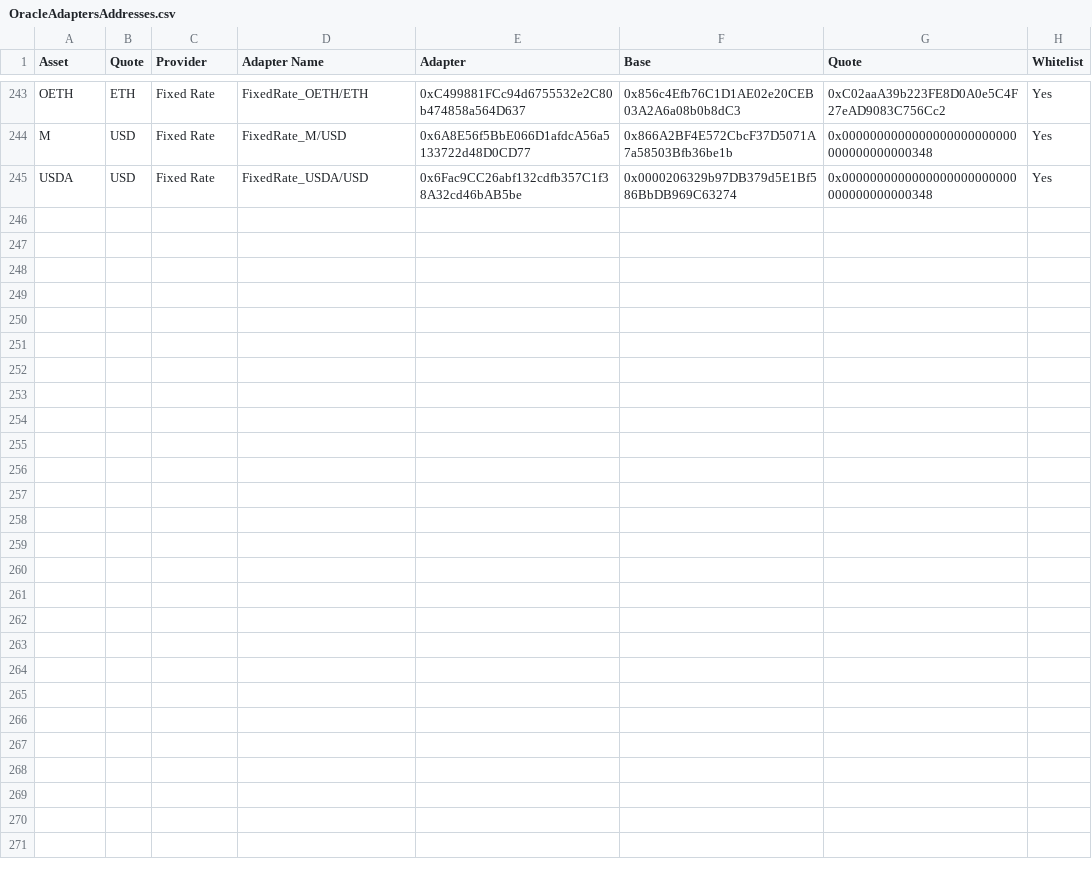
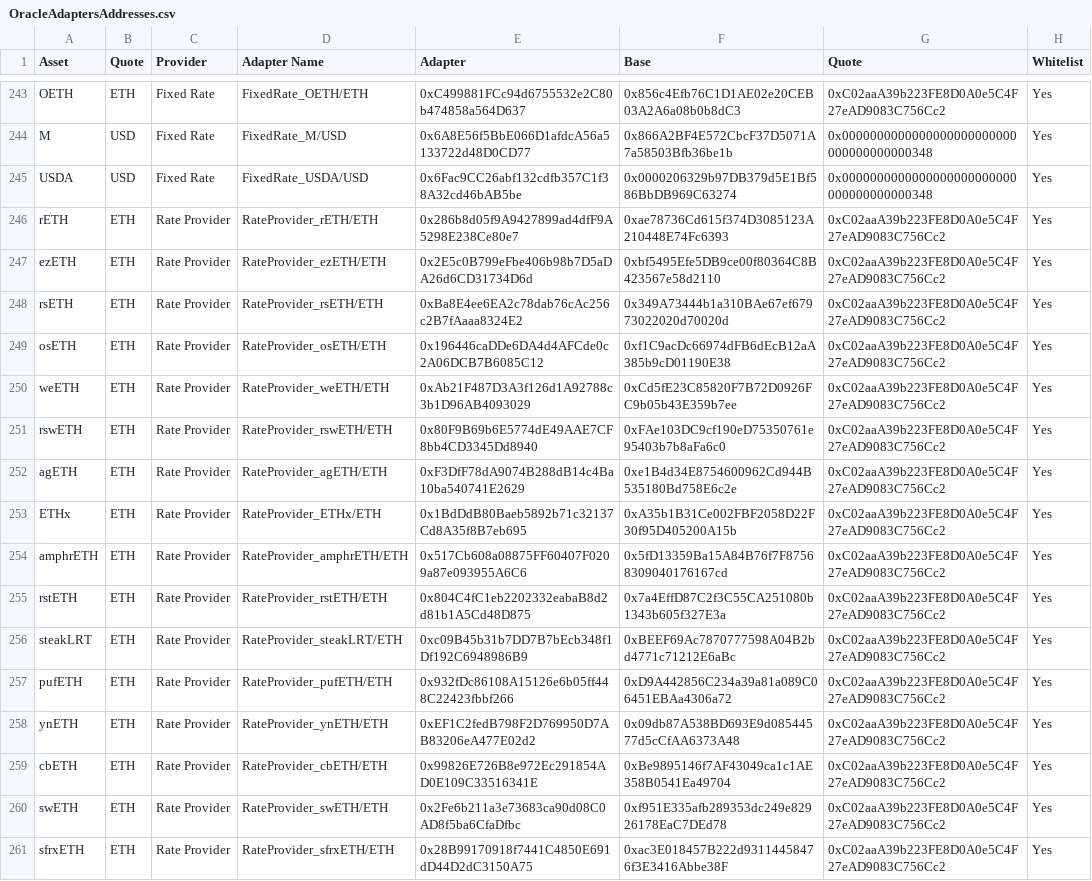
Before and after one commit to euler-xyz/euler-interfaces, a CSV file: addresses/1/OracleAdaptersAddresses.csv, drawn as a sheet; only a part is shown, gaps mark what is left out; the diff names each change by its address in the sheet, - before the commit and + after, or states it on an @@ line.

Commit message:
deployed rate provider adapters

```diff
--- a/addresses/1/OracleAdaptersAddresses.csv
+++ b/addresses/1/OracleAdaptersAddresses.csv
+row 246: rETH | ETH | Rate Provider | RateProvider_rETH/ETH | 0x286b8d05f9A9427899ad4dfF9A5298E238Ce80e7 | 0xae78736Cd615f374D3085123A210448E74Fc6393 | 0xC02aaA39b223FE8D0A0e5C4F27eAD9083C756Cc2 | Yes
+row 247: ezETH | ETH | Rate Provider | RateProvider_ezETH/ETH | 0x2E5c0B799eFbe406b98b7D5aDA26d6CD31734D6d | 0xbf5495Efe5DB9ce00f80364C8B423567e58d2110 | 0xC02aaA39b223FE8D0A0e5C4F27eAD9083C756Cc2 | Yes
+row 248: rsETH | ETH | Rate Provider | RateProvider_rsETH/ETH | 0xBa8E4ee6EA2c78dab76cAc256c2B7fAaaa8324E2 | 0x349A73444b1a310BAe67ef67973022020d70020d | 0xC02aaA39b223FE8D0A0e5C4F27eAD9083C756Cc2 | Yes
+row 249: osETH | ETH | Rate Provider | RateProvider_osETH/ETH | 0x196446caDDe6DA4d4AFCde0c2A06DCB7B6085C12 | 0xf1C9acDc66974dFB6dEcB12aA385b9cD01190E38 | 0xC02aaA39b223FE8D0A0e5C4F27eAD9083C756Cc2 | Yes
+row 250: weETH | ETH | Rate Provider | RateProvider_weETH/ETH | 0xAb21F487D3A3f126d1A92788c3b1D96AB4093029 | 0xCd5fE23C85820F7B72D0926FC9b05b43E359b7ee | 0xC02aaA39b223FE8D0A0e5C4F27eAD9083C756Cc2 | Yes
+row 251: rswETH | ETH | Rate Provider | RateProvider_rswETH/ETH | 0x80F9B69b6E5774dE49AAE7CF8bb4CD3345Dd8940 | 0xFAe103DC9cf190eD75350761e95403b7b8aFa6c0 | 0xC02aaA39b223FE8D0A0e5C4F27eAD9083C756Cc2 | Yes
+row 252: agETH | ETH | Rate Provider | RateProvider_agETH/ETH | 0xF3DfF78dA9074B288dB14c4Ba10ba540741E2629 | 0xe1B4d34E8754600962Cd944B535180Bd758E6c2e | 0xC02aaA39b223FE8D0A0e5C4F27eAD9083C756Cc2 | Yes
+row 253: ETHx | ETH | Rate Provider | RateProvider_ETHx/ETH | 0x1BdDdB80Baeb5892b71c32137Cd8A35f8B7eb695 | 0xA35b1B31Ce002FBF2058D22F30f95D405200A15b | 0xC02aaA39b223FE8D0A0e5C4F27eAD9083C756Cc2 | Yes
+row 254: amphrETH | ETH | Rate Provider | RateProvider_amphrETH/ETH | 0x517Cb608a08875FF60407F0209a87e093955A6C6 | 0x5fD13359Ba15A84B76f7F87568309040176167cd | 0xC02aaA39b223FE8D0A0e5C4F27eAD9083C756Cc2 | Yes
+row 255: rstETH | ETH | Rate Provider | RateProvider_rstETH/ETH | 0x804C4fC1eb2202332eabaB8d2d81b1A5Cd48D875 | 0x7a4EffD87C2f3C55CA251080b1343b605f327E3a | 0xC02aaA39b223FE8D0A0e5C4F27eAD9083C756Cc2 | Yes
+row 256: steakLRT | ETH | Rate Provider | RateProvider_steakLRT/ETH | 0xc09B45b31b7DD7B7bEcb348f1Df192C6948986B9 | 0xBEEF69Ac7870777598A04B2bd4771c71212E6aBc | 0xC02aaA39b223FE8D0A0e5C4F27eAD9083C756Cc2 | Yes
+row 257: pufETH | ETH | Rate Provider | RateProvider_pufETH/ETH | 0x932fDc86108A15126e6b05ff448C22423fbbf266 | 0xD9A442856C234a39a81a089C06451EBAa4306a72 | 0xC02aaA39b223FE8D0A0e5C4F27eAD9083C756Cc2 | Yes
+row 258: ynETH | ETH | Rate Provider | RateProvider_ynETH/ETH | 0xEF1C2fedB798F2D769950D7AB83206eA477E02d2 | 0x09db87A538BD693E9d08544577d5cCfAA6373A48 | 0xC02aaA39b223FE8D0A0e5C4F27eAD9083C756Cc2 | Yes
+row 259: cbETH | ETH | Rate Provider | RateProvider_cbETH/ETH | 0x99826E726B8e972Ec291854AD0E109C33516341E | 0xBe9895146f7AF43049ca1c1AE358B0541Ea49704 | 0xC02aaA39b223FE8D0A0e5C4F27eAD9083C756Cc2 | Yes
+row 260: swETH | ETH | Rate Provider | RateProvider_swETH/ETH | 0x2Fe6b211a3e73683ca90d08C0AD8f5ba6CfaDfbc | 0xf951E335afb289353dc249e82926178EaC7DEd78 | 0xC02aaA39b223FE8D0A0e5C4F27eAD9083C756Cc2 | Yes
+row 261: sfrxETH | ETH | Rate Provider | RateProvider_sfrxETH/ETH | 0x28B99170918f7441C4850E691dD44D2dC3150A75 | 0xac3E018457B222d93114458476f3E3416Abbe38F | 0xC02aaA39b223FE8D0A0e5C4F27eAD9083C756Cc2 | Yes
```
